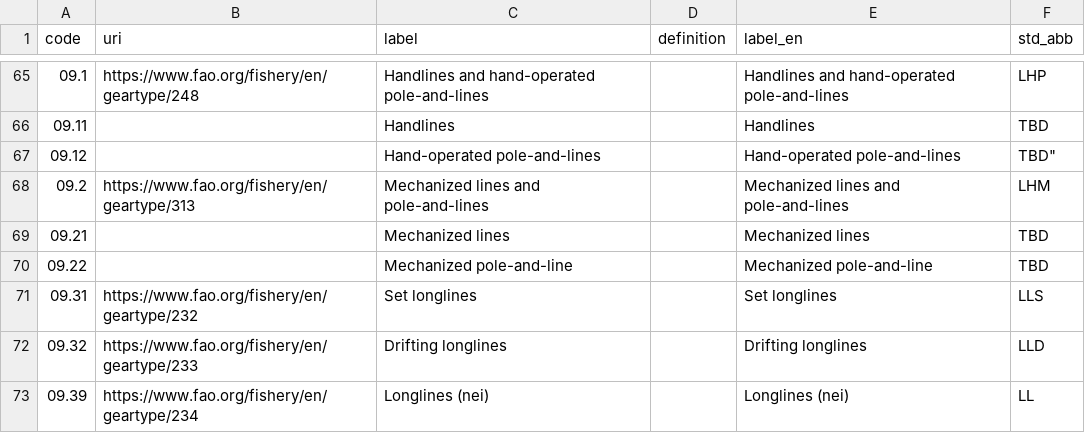
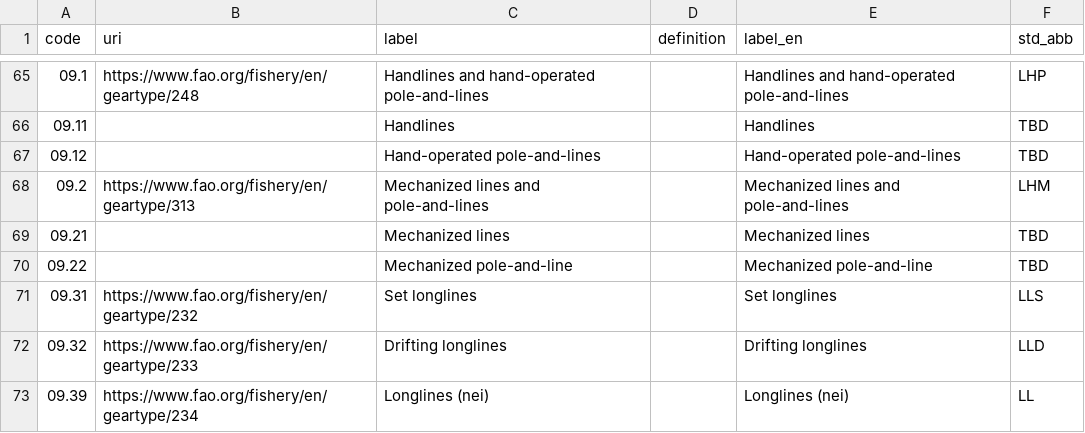
Before and after one commit to fdiwg/fdi-codelists, a CSV file: global/firms/gta/cl_isscfg_pilot_gear.csv, drawn as a sheet; only a part is shown, gaps mark what is left out.

Commit message:
fix #25

```diff
--- a/global/firms/gta/cl_isscfg_pilot_gear.csv
+++ b/global/firms/gta/cl_isscfg_pilot_gear.csv
@@ -66,3 +66,3 @@
 "09.11","","Handlines","","Handlines","TBD"
-"09.12","","Hand-operated pole-and-lines","","Hand-operated pole-and-lines",TBD"
+"09.12","","Hand-operated pole-and-lines","","Hand-operated pole-and-lines","TBD"
 "09.2","https://www.fao.org/fishery/en/geartype/313","Mechanized lines and pole-and-lines","","Mechanized lines and pole-and-lines","LHM"
```
